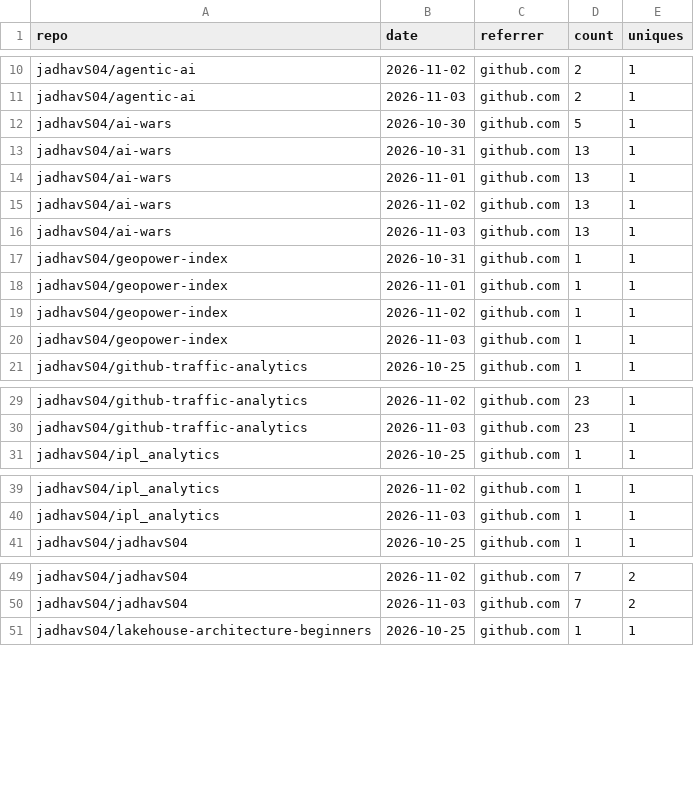
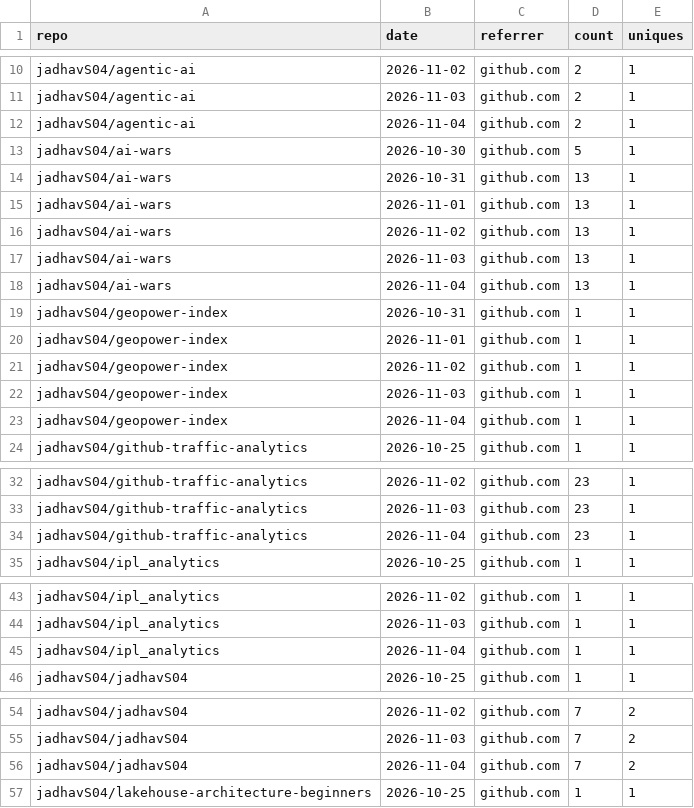
Before and after one commit to jadhavS04/github-traffic-analytics, a CSV file: data/referrers.csv, drawn as a sheet; only a part is shown, gaps mark what is left out; the diff covers the shown part only.

```diff
--- a/data/referrers.csv
+++ b/data/referrers.csv
@@ -11,2 +11,3 @@ jadhavS04/agentic-ai,2026-11-02,github.com,2,1
 jadhavS04/agentic-ai,2026-11-03,github.com,2,1
+jadhavS04/agentic-ai,2026-11-04,github.com,2,1
 jadhavS04/ai-wars,2026-10-30,github.com,5,1
@@ -16,2 +17,3 @@ jadhavS04/ai-wars,2026-11-02,github.com,13,1
 jadhavS04/ai-wars,2026-11-03,github.com,13,1
+jadhavS04/ai-wars,2026-11-04,github.com,13,1
 jadhavS04/geopower-index,2026-10-31,github.com,1,1
@@ -20,2 +22,3 @@ jadhavS04/geopower-index,2026-11-02,github.com,1,1
 jadhavS04/geopower-index,2026-11-03,github.com,1,1
+jadhavS04/geopower-index,2026-11-04,github.com,1,1
 jadhavS04/github-traffic-analytics,2026-10-25,github.com,1,1
@@ -30,2 +33,3 @@ jadhavS04/github-traffic-analytics,2026-11-02,github.com,23,1
 jadhavS04/github-traffic-analytics,2026-11-03,github.com,23,1
+jadhavS04/github-traffic-analytics,2026-11-04,github.com,23,1
 jadhavS04/ipl_analytics,2026-10-25,github.com,1,1
@@ -40,2 +44,3 @@ jadhavS04/ipl_analytics,2026-11-02,github.com,1,1
 jadhavS04/ipl_analytics,2026-11-03,github.com,1,1
+jadhavS04/ipl_analytics,2026-11-04,github.com,1,1
 jadhavS04/jadhavS04,2026-10-25,github.com,1,1
@@ -50,2 +55,3 @@ jadhavS04/jadhavS04,2026-11-02,github.com,7,2
 jadhavS04/jadhavS04,2026-11-03,github.com,7,2
+jadhavS04/jadhavS04,2026-11-04,github.com,7,2
 jadhavS04/lakehouse-architecture-beginners,2026-10-25,github.com,1,1
```
Also changed, not shown: 3 added rows elsewhere in this file, data/clones.csv, data/languages.csv, 7 other files.
